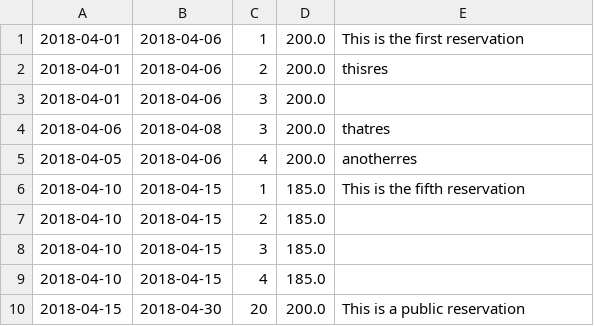
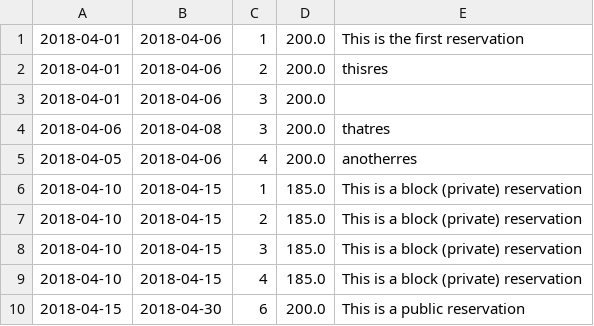
Before and after one commit to Ada-C10/hotel, a CSV file: support/test_reservation_data.csv, drawn as a sheet.

Commit message:
Book class can now identify reservation and block conflicts

```diff
--- a/support/test_reservation_data.csv
+++ b/support/test_reservation_data.csv
@@ -5,6 +5,6 @@
 2018-04-05,2018-04-06,4,200.0,"anotherres"
-2018-04-10,2018-04-15,1,185.0,"This is the fifth reservation"
-2018-04-10,2018-04-15,2,185.0,
-2018-04-10,2018-04-15,3,185.0,
-2018-04-10,2018-04-15,4,185.0,
-2018-04-15,2018-04-30,20,200.0,"This is a public reservation"
+2018-04-10,2018-04-15,1,185.0,"This is a block (private) reservation"
+2018-04-10,2018-04-15,2,185.0,"This is a block (private) reservation"
+2018-04-10,2018-04-15,3,185.0,"This is a block (private) reservation"
+2018-04-10,2018-04-15,4,185.0,"This is a block (private) reservation"
+2018-04-15,2018-04-30,6,200.0,"This is a public reservation"
```
Also changed, not shown: 1 other file.
